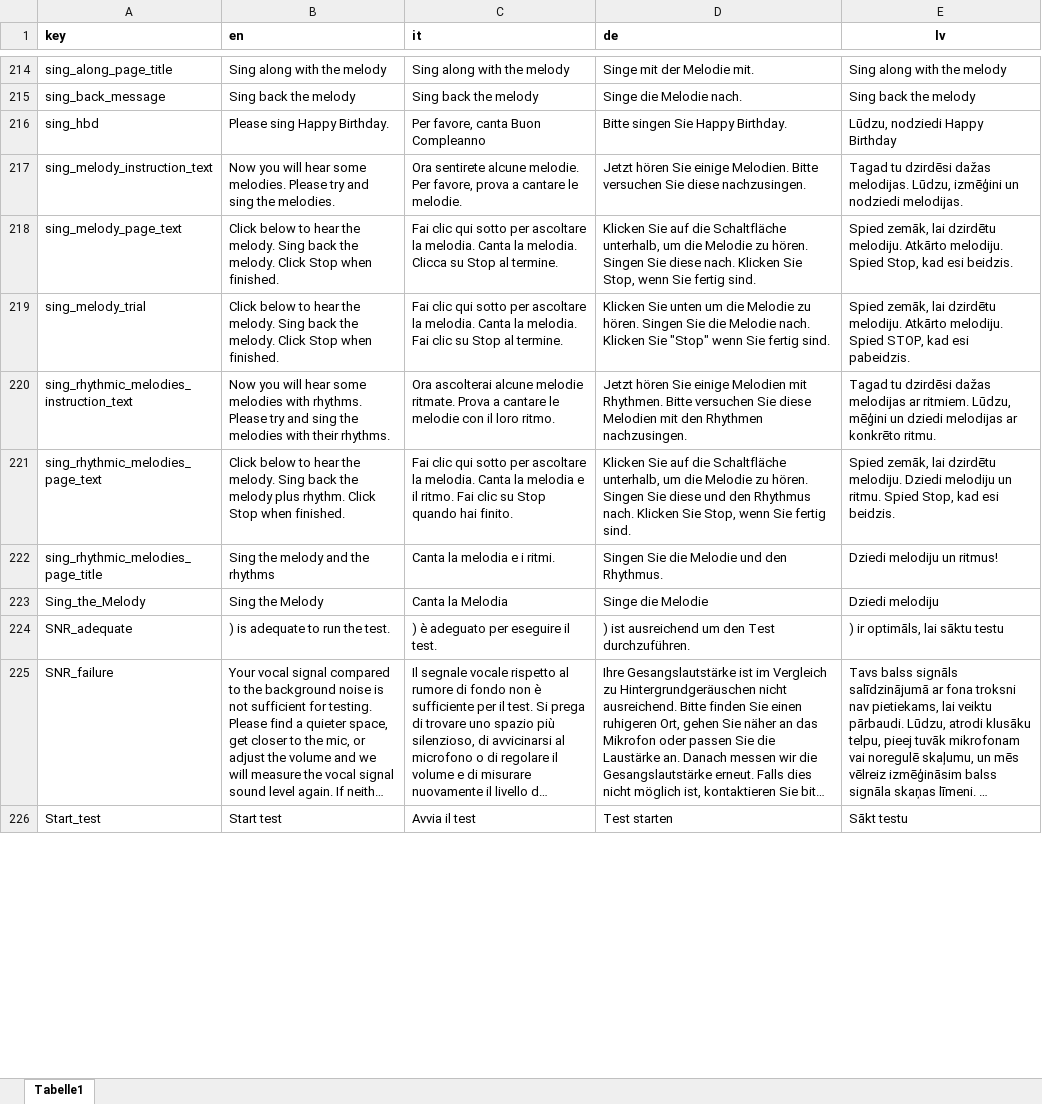
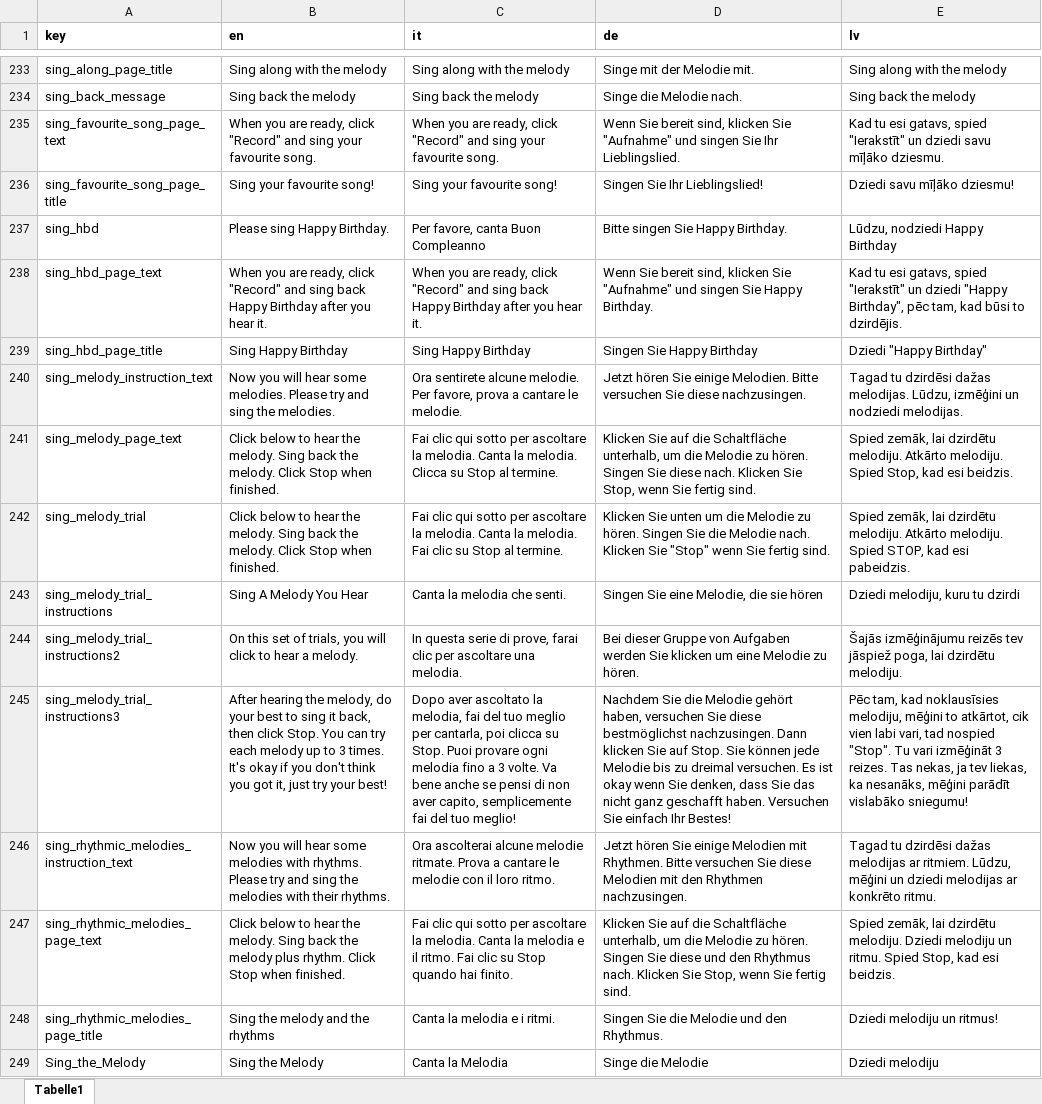
Before and after one commit to sebsilas/musicassessr, an Excel workbook: data-raw/musicassessr_dict.xlsx, sheet Tabelle1, drawn as a sheet; only a part is shown, gaps mark what is left out; the shorter side is filled out with more unchanged rows; long unchanged cells end in …; values as stored, in another font and other column widths than the file's, no borders; the diff covers the shown part only; the diff names each change by its address in the sheet, - before the commit and + after, or states it on an @@ line.

```diff
--- a/data-raw/musicassessr_dict.xlsx (sheet Tabelle1)
+++ b/data-raw/musicassessr_dict.xlsx (sheet Tabelle1)
-E1 alignment: center
+E1 alignment: left
+row 235: sing_favourite_song_page_text | When you are ready, click "Record" and sing your favourite song. | When you are ready, click "Record" and sing your favourite song. | Wenn Sie bereit sind, klicken Sie "Aufnahme" und singen Sie Ihr Lieblingslied. | Kad tu esi gatavs, spied "Ierakstīt" un dziedi savu mīļāko dziesmu.
+row 236: sing_favourite_song_page_title | Sing your favourite song! | Sing your favourite song! | Singen Sie Ihr Lieblingslied! | Dziedi savu mīļāko dziesmu!
+row 238: sing_hbd_page_text | When you are ready, click "Record" and sing back Happy Birthday after you hear it. | When you are ready, click "Record" and sing back Happy Birthday after you hear it. | Wenn Sie bereit sind, klicken Sie "Aufnahme" und singen Sie Happy Birthday. | Kad tu esi gatavs, spied "Ierakstīt" un dziedi "Happy Birthday", pēc tam, kad būsi to dzirdējis.
+row 239: sing_hbd_page_title | Sing Happy Birthday | Sing Happy Birthday | Singen Sie Happy Birthday | Dziedi "Happy Birthday"
+row 243: sing_melody_trial_instructions | Sing A Melody You Hear | Canta la melodia che senti. | Singen Sie eine Melodie, die sie hören | Dziedi melodiju, kuru tu dzirdi
+row 244: sing_melody_trial_instructions2 | On this set of trials, you will click to hear a melody. | In questa serie di prove, farai clic per ascoltare una melodia. | Bei dieser Gruppe von Aufgaben werden Sie klicken um eine Melodie zu hören. | Šajās izmēģinājumu reizēs tev jāspiež poga, lai dzirdētu melodiju.
+row 245: sing_melody_trial_instructions3 | After hearing the melody, do your best to sing it back, then click Stop. You can try each melody up to 3 times. It's okay if you don't think you got it, just try your best! | Dopo aver ascoltato la melodia, fai del tuo meglio per cantarla, poi clicca su Stop. Puoi provare ogni melodia fino a 3 volte. Va bene anche se pensi di non aver capito, semplicemente fai del tuo meglio! | Nachdem Sie die Melodie gehört haben, versuchen Sie diese bestmöglichst nachzusingen. Dann klicken Sie auf Stop. Sie können jede Melodie bis zu dreimal versuchen. Es ist okay wenn Sie denken, dass Sie das nicht ganz geschafft haben. Versuchen Sie einfach Ihr Bestes! | Pēc tam, kad noklausīsies melodiju, mēģini to atkārtot, cik vien labi vari, tad nospied "Stop". Tu vari izmēģināt 3 reizes. Tas nekas, ja tev liekas, ka nesanāks, mēģini parādīt vislabāko sniegumu!
```
Also changed, not shown: 33 added rows, 5 removed rows and 57 edited cells elsewhere in this sheet, 16 other files.
